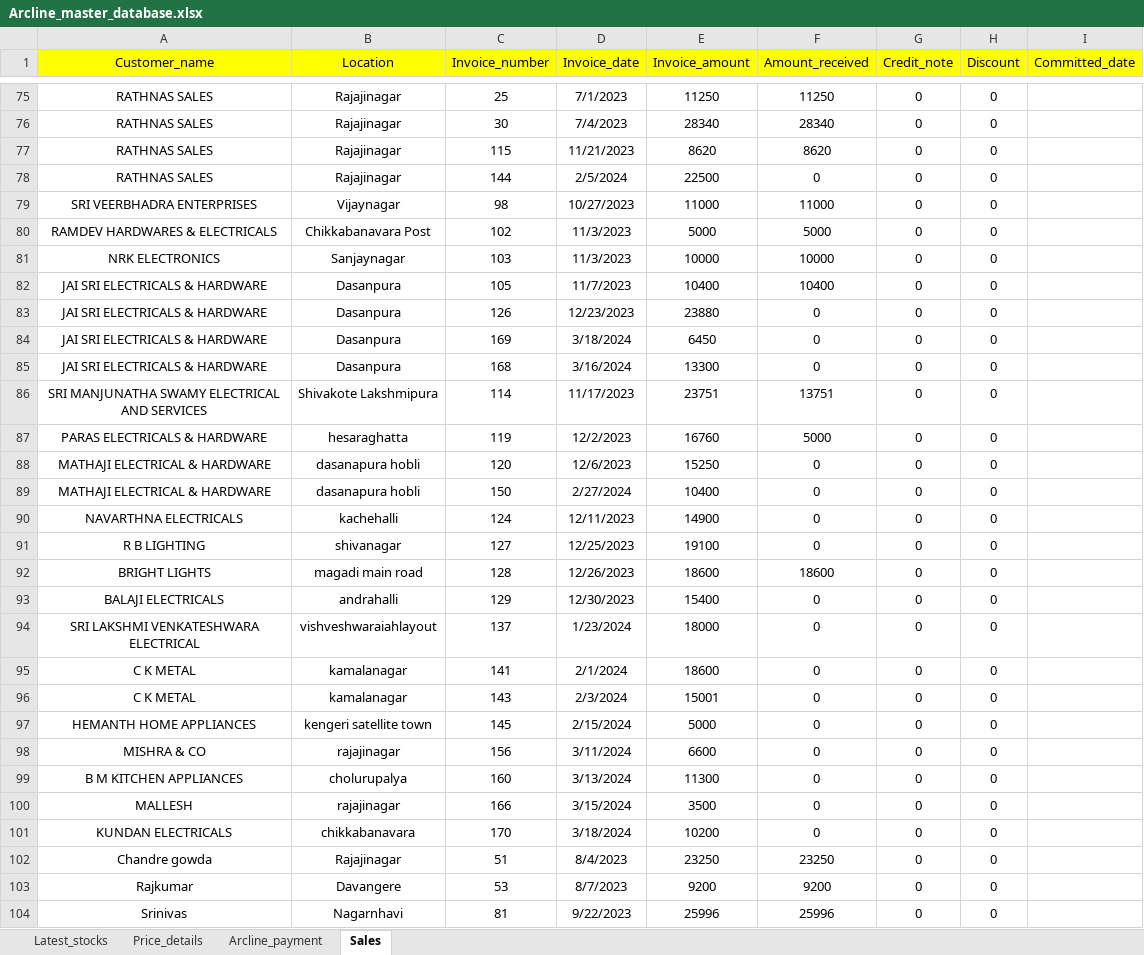
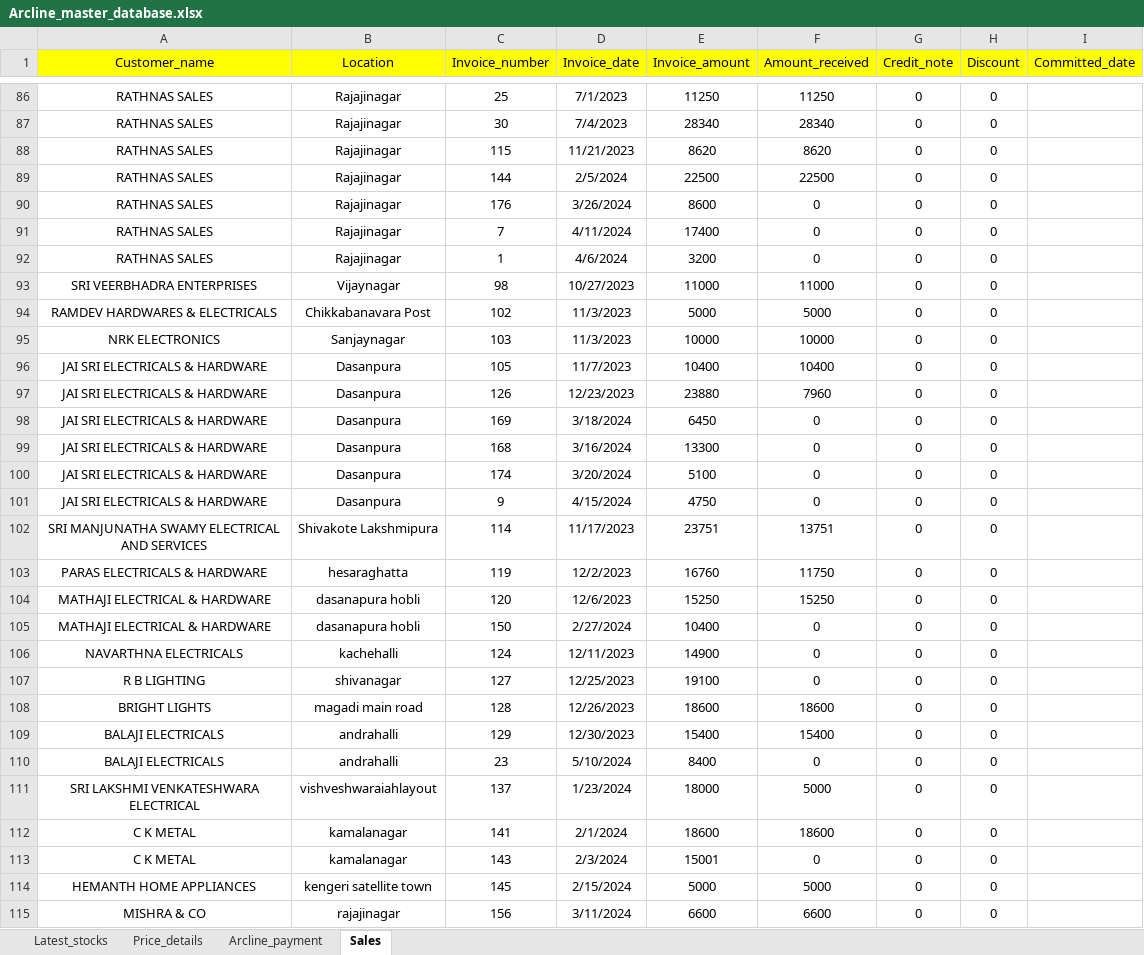
Before and after one commit to lohith0501/Rathnas, an Excel workbook: Arcline_master_database.xlsx, sheet Sales, drawn as a sheet; only a part is shown, gaps mark what is left out; the shorter side is filled out with more unchanged rows; values as stored, in another font and other column widths than the file's, no borders; addresses are those after the commit; the diff covers the shown part only; the diff names each change by its address in the sheet, - before the commit and + after, or states it on an @@ line.

Commit message:
Add files via upload

```diff
--- a/Arcline_master_database.xlsx (sheet Sales)
+++ b/Arcline_master_database.xlsx (sheet Sales)
-F89 (Amount_received): 0
+F89 (Amount_received): 22500
+row 90: RATHNAS SALES | Rajajinagar | 176 | 3/26/2024 | 8600 | 0 | 0 | 0
+row 91: RATHNAS SALES | Rajajinagar | 7 | 4/11/2024 | 17400 | 0 | 0 | 0
+row 92: RATHNAS SALES | Rajajinagar | 1 | 4/6/2024 | 3200 | 0 | 0 | 0
-F97 (Amount_received): 0
+F97 (Amount_received): 7960
+row 100: JAI SRI ELECTRICALS & HARDWARE | Dasanpura | 174 | 3/20/2024 | 5100 | 0 | 0 | 0
+row 101: JAI SRI ELECTRICALS & HARDWARE | Dasanpura | 9 | 4/15/2024 | 4750 | 0 | 0 | 0
-F103 (Amount_received): 5000
+F103 (Amount_received): 11750
-F104 (Amount_received): 0
+F104 (Amount_received): 15250
-F109 (Amount_received): 0
+F109 (Amount_received): 15400
+row 110: BALAJI ELECTRICALS | andrahalli | 23 | 5/10/2024 | 8400 | 0 | 0 | 0
-F111 (Amount_received): 0
+F111 (Amount_received): 5000
-F112 (Amount_received): 0
+F112 (Amount_received): 18600
-F114 (Amount_received): 0
+F114 (Amount_received): 5000
-F115 (Amount_received): 0
+F115 (Amount_received): 6600
```
Also changed, not shown: 18 added rows, 1 removed row and 37 edited cells elsewhere in this sheet, sheet Price_details, sheet Latest_stocks.
